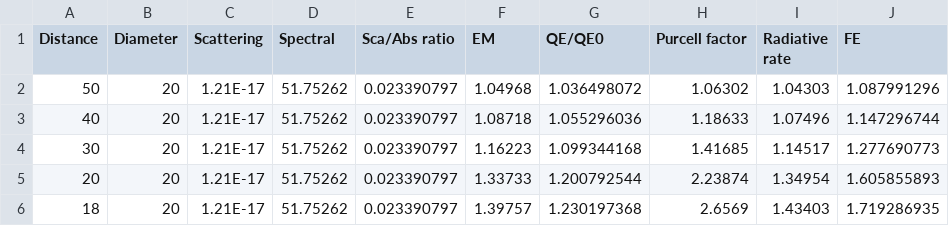
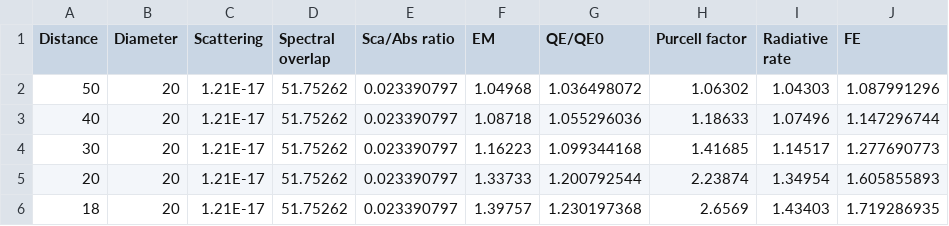
Before and after one commit to jcwang587/fdtd-ml-hang, a CSV file: gen3/data/fe_merged.csv, drawn as a sheet; only a part is shown.

```diff
--- a/gen3/data/fe_merged.csv
+++ b/gen3/data/fe_merged.csv
@@ -1,2 +1,2 @@
-Distance,Diameter,Scattering,Spectral,Sca/Abs ratio,EM,QE/QE0,Purcell factor,Radiative rate,FE
+Distance,Diameter,Scattering,Spectral overlap,Sca/Abs ratio,EM,QE/QE0,Purcell factor,Radiative rate,FE
 50,20,1.21E-17,51.75262,0.023390797,1.04968,1.036498072,1.06302,1.04303,1.087991296
```
Also changed, not shown: 1 other file.
